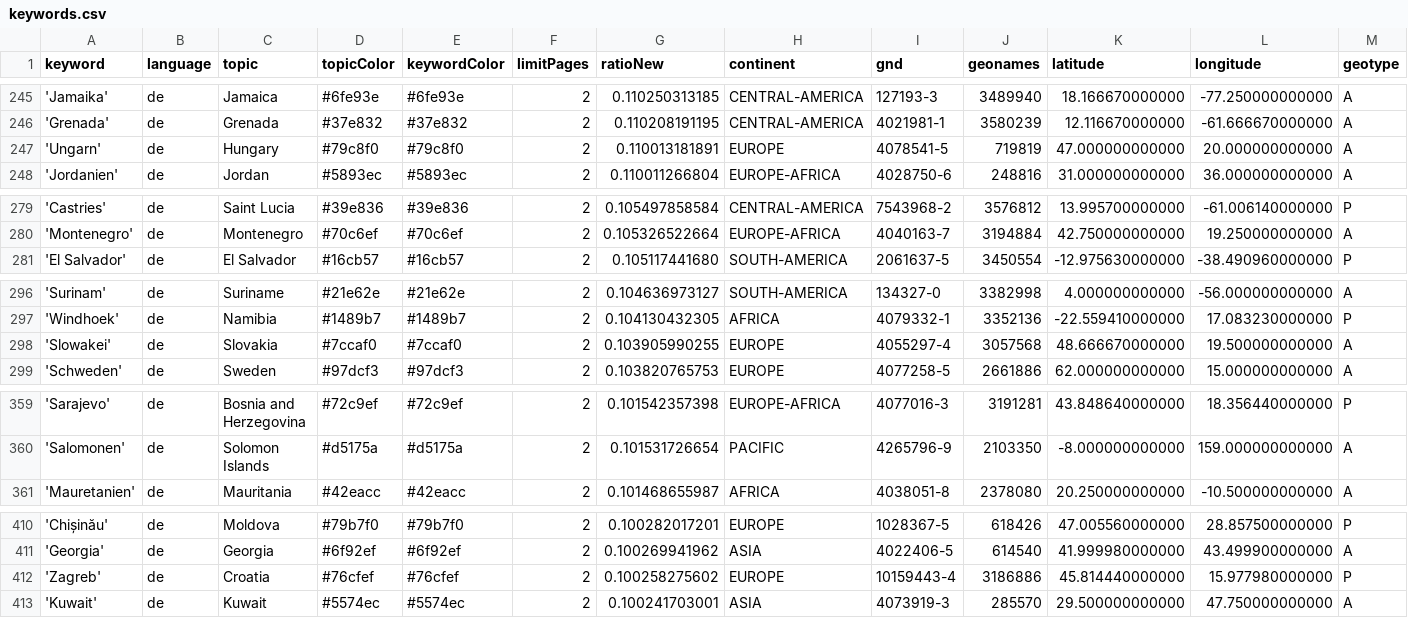
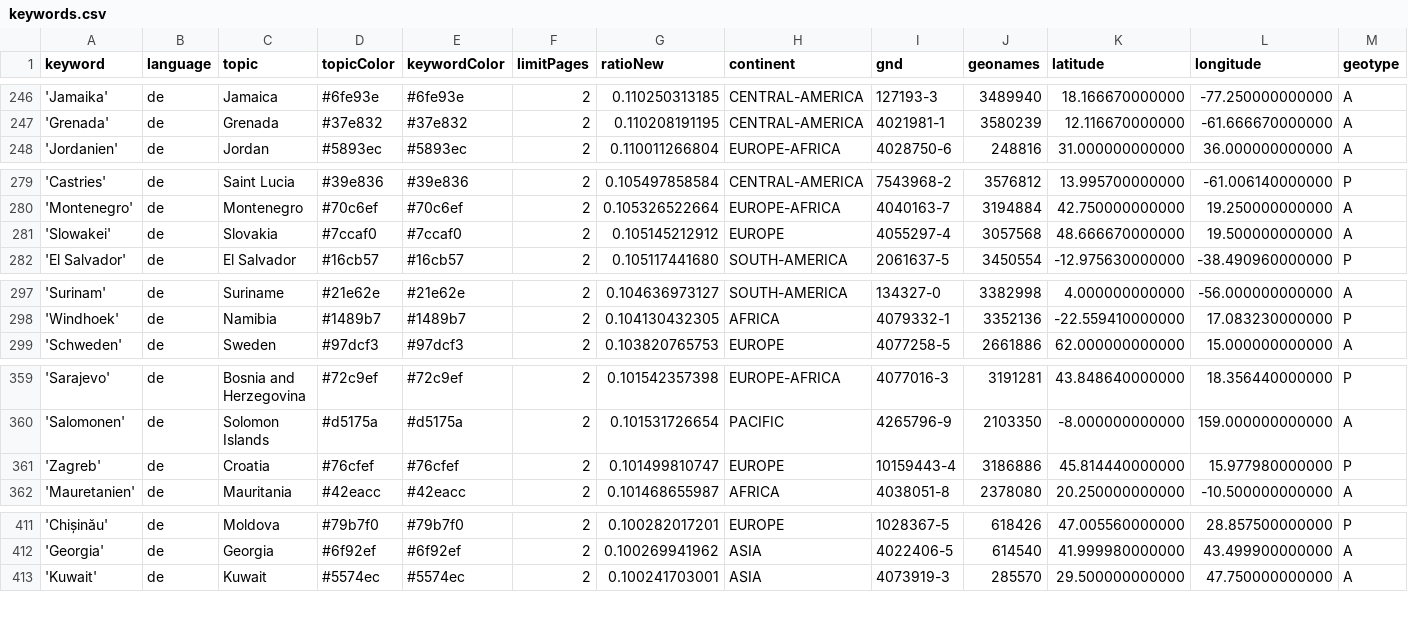
Before and after one commit to mizilett-news/ortsFluesterer, a CSV file: keywords.csv, drawn as a sheet; only a part is shown, gaps mark what is left out; removed rows and columns are numbered as before the commit, all else as after; rows hold the shown columns only; the diff covers the shown part only; the diff names each change by its address in the sheet, - before the commit and + after, or states it on an @@ line.

```diff
--- a/keywords.csv
+++ b/keywords.csv
-row 247: 'Ungarn' | de | Hungary | #79c8f0 | #79c8f0 | 2 | 0.110013181891 | EUROPE | 4078541-5 | 719819 | 47.000000000000 | 20.000000000000 | A
+row 281: 'Slowakei' | de | Slovakia | #7ccaf0 | #7ccaf0 | 2 | 0.105145212912 | EUROPE | 4055297-4 | 3057568 | 48.666670000000 | 19.500000000000 | A
-row 298: 'Slowakei' | de | Slovakia | #7ccaf0 | #7ccaf0 | 2 | 0.103905990255 | EUROPE | 4055297-4 | 3057568 | 48.666670000000 | 19.500000000000 | A
+row 361: 'Zagreb' | de | Croatia | #76cfef | #76cfef | 2 | 0.101499810747 | EUROPE | 10159443-4 | 3186886 | 45.814440000000 | 15.977980000000 | P
-row 412: 'Zagreb' | de | Croatia | #76cfef | #76cfef | 2 | 0.100258275602 | EUROPE | 10159443-4 | 3186886 | 45.814440000000 | 15.977980000000 | P
```
Also changed, not shown: 4 added rows, 3 removed rows and 4 edited cells elsewhere in this file, csv/news_2026_02.csv, csv/news_2026_03.csv.
